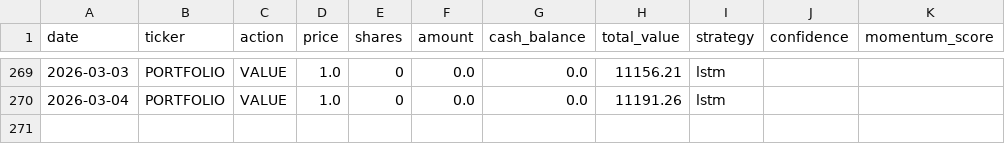
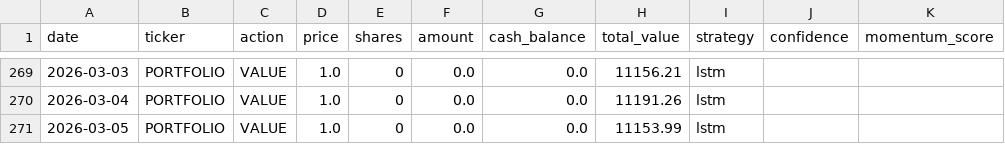
Before and after one commit to PAT0216/paper-trader, a CSV file: data/ledgers/ledger_lstm.csv, drawn as a sheet; only a part is shown, gaps mark what is left out; the diff names each change by its address in the sheet, - before the commit and + after, or states it on an @@ line.

Commit message:
lstm: Lambda trade 2026-03-05

```diff
--- a/data/ledgers/ledger_lstm.csv
+++ b/data/ledgers/ledger_lstm.csv
+row 271: 2026-03-05 | PORTFOLIO | VALUE | 1.0 | 0 | 0.0 | 0.0 | 11153.99 | lstm
```
